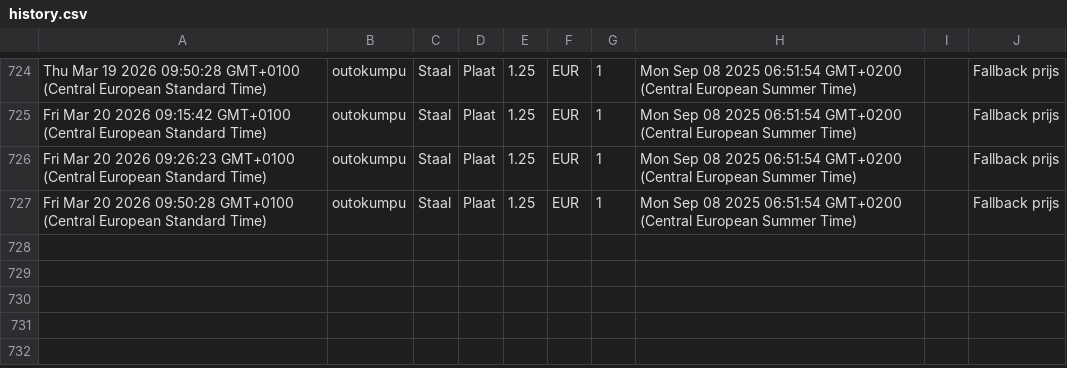
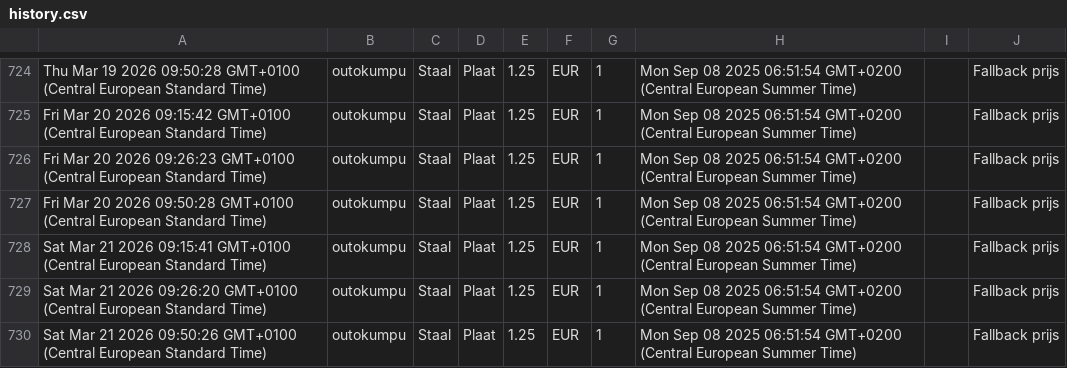
Before and after one commit to gerrit0492-create/Cost-forge-2, a CSV file: data/history.csv, drawn as a sheet; only a part is shown, gaps mark what is left out; the diff names each change by its address in the sheet, - before the commit and + after, or states it on an @@ line.

Commit message:
Update history.csv vanuit Google Sheets

```diff
--- a/data/history.csv
+++ b/data/history.csv
+row 728: Sat Mar 21 2026 09:15:41 GMT+0100 (Central European Standard Time) | outokumpu | Staal | Plaat | 1.25 | EUR | 1 | Mon Sep 08 2025 06:51:54 GMT+0200 (Central European Summer Time) |  | Fallback prijs
+row 729: Sat Mar 21 2026 09:26:20 GMT+0100 (Central European Standard Time) | outokumpu | Staal | Plaat | 1.25 | EUR | 1 | Mon Sep 08 2025 06:51:54 GMT+0200 (Central European Summer Time) |  | Fallback prijs
+row 730: Sat Mar 21 2026 09:50:26 GMT+0100 (Central European Standard Time) | outokumpu | Staal | Plaat | 1.25 | EUR | 1 | Mon Sep 08 2025 06:51:54 GMT+0200 (Central European Summer Time) |  | Fallback prijs
```
